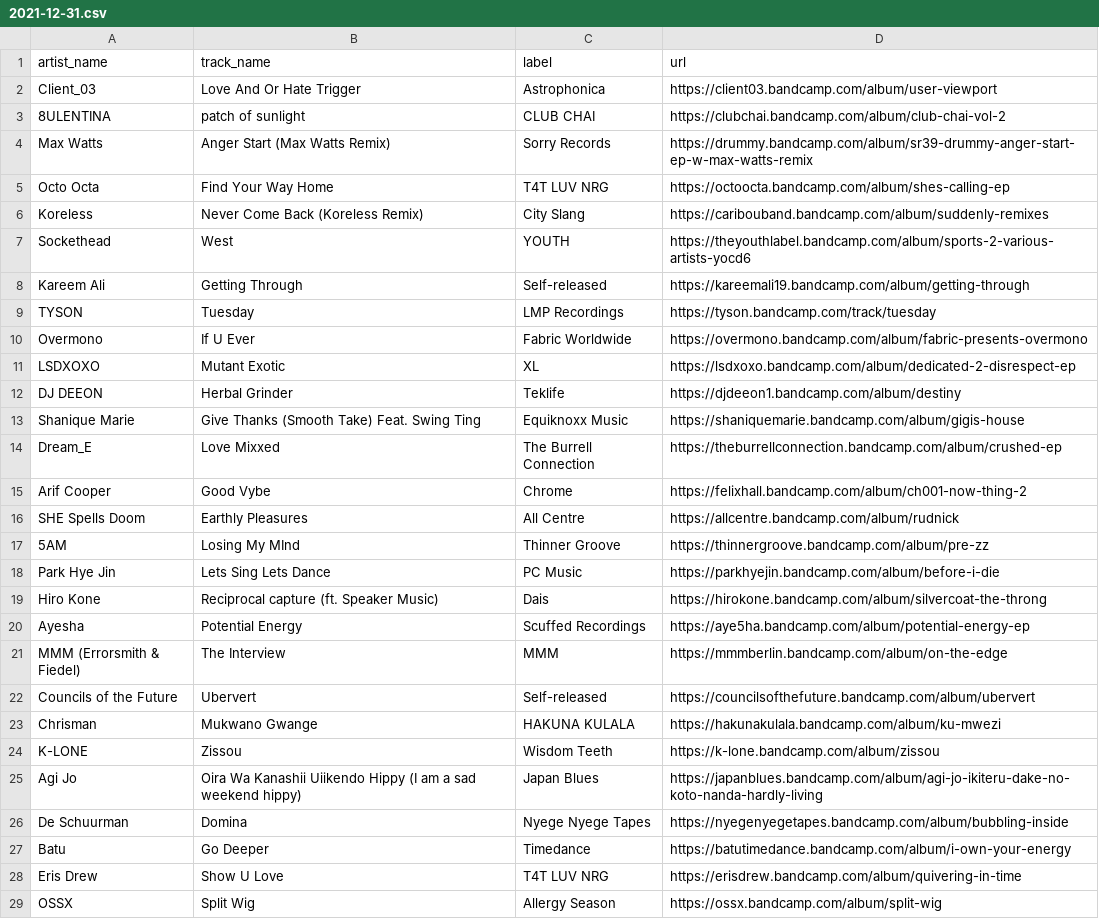
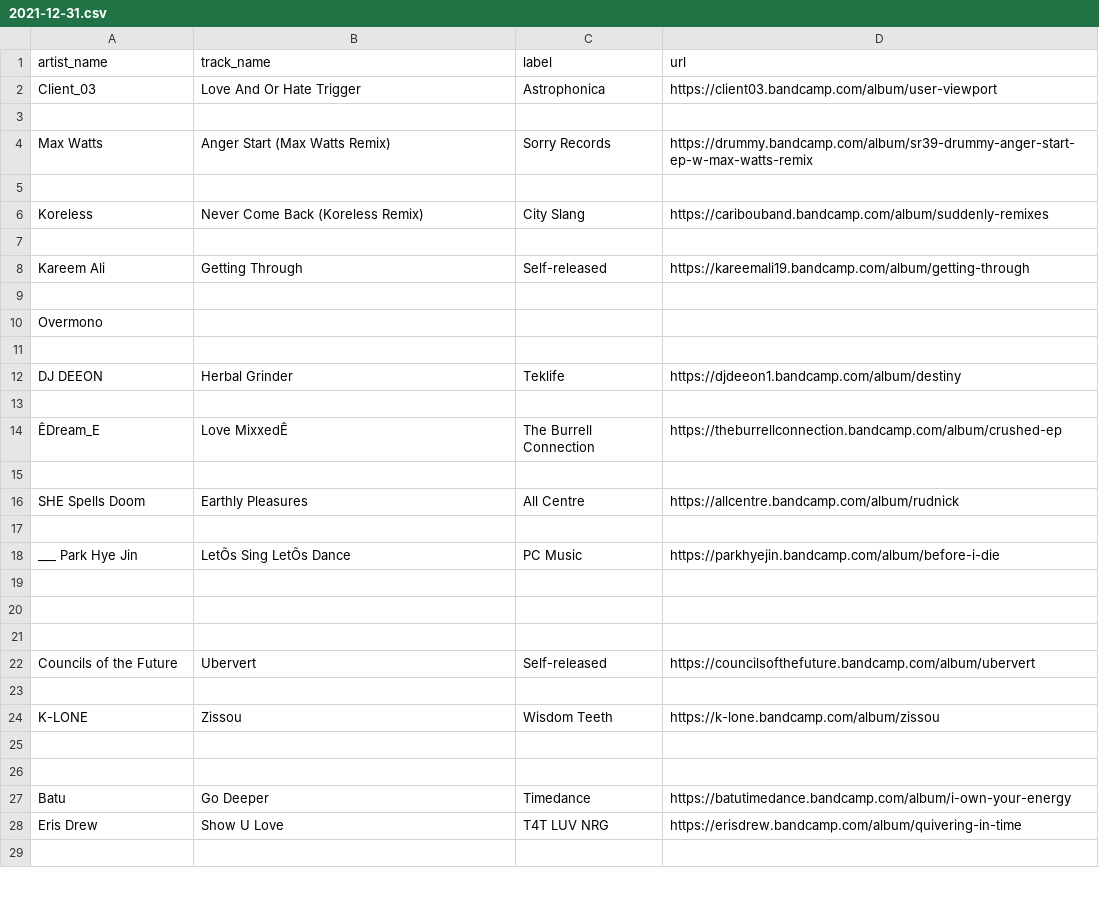
Before and after one commit to club-cooking/cloud696, a CSV file: data/tracklists/2021-12-31.csv, drawn as a sheet; only a part is shown; removed rows and columns are numbered as before the commit, all else as after; the diff covers the shown part only; the diff names each change by its address in the sheet, - before the commit and + after, or states it on an @@ line.

Commit message:
Add files via upload

```diff
--- a/data/tracklists/2021-12-31.csv
+++ b/data/tracklists/2021-12-31.csv
-row 3: 8ULENTINA | patch of sunlight | CLUB CHAI | https://clubchai.bandcamp.com/album/club-chai-vol-2
+row 3: (empty)
-row 5: Octo Octa | Find Your Way Home | T4T LUV NRG | https://octoocta.bandcamp.com/album/shes-calling-ep
+row 5: (empty)
-row 7: Sockethead | West | YOUTH | https://theyouthlabel.bandcamp.com/album/sports-2-various-artists-yocd6
+row 7: (empty)
-row 9: TYSON | Tuesday | LMP Recordings | https://tyson.bandcamp.com/track/tuesday
+row 9: (empty)
-row 10: Overmono | If U Ever | Fabric Worldwide | https://overmono.bandcamp.com/album/fabric-presents-overmono
+row 10: Overmono
-row 11: LSDXOXO | Mutant Exotic | XL | https://lsdxoxo.bandcamp.com/album/dedicated-2-disrespect-ep
+row 11: (empty)
-row 13: Shanique Marie | Give Thanks (Smooth Take) Feat. Swing Ting | Equiknoxx Music | https://shaniquemarie.bandcamp.com/album/gigis-house
+row 13: (empty)
-A14 (artist_name): Dream_E
+A14 (artist_name): ÊDream_E
-B14 (track_name): Love Mixxed
+B14 (track_name): Love MixxedÊ
-row 15: Arif Cooper | Good Vybe | Chrome | https://felixhall.bandcamp.com/album/ch001-now-thing-2
+row 15: (empty)
-row 17: 5AM | Losing My MInd | Thinner Groove | https://thinnergroove.bandcamp.com/album/pre-zz
+row 17: (empty)
-A18 (artist_name): Park Hye Jin
+A18 (artist_name): ___ Park Hye Jin
-B18 (track_name): Lets Sing Lets Dance
+B18 (track_name): LetÕs Sing LetÕs Dance
-row 19: Hiro Kone | Reciprocal capture (ft. Speaker Music) | Dais | https://hirokone.bandcamp.com/album/silvercoat-the-throng
+row 19: (empty)
-row 20: Ayesha | Potential Energy | Scuffed Recordings | https://aye5ha.bandcamp.com/album/potential-energy-ep
+row 20: (empty)
-row 21: MMM (Errorsmith & Fiedel) | The Interview | MMM | https://mmmberlin.bandcamp.com/album/on-the-edge
+row 21: (empty)
-row 23: Chrisman | Mukwano Gwange | HAKUNA KULALA | https://hakunakulala.bandcamp.com/album/ku-mwezi
+row 23: (empty)
-row 25: Agi Jo | Oira Wa Kanashii Uiikendo Hippy (I am a sad weekend hippy) | Japan Blues | https://japanblues.bandcamp.com/album/agi-jo-ikiteru-dake-no-koto-nanda-hardly-living
+row 25: (empty)
-row 26: De Schuurman | Domina | Nyege Nyege Tapes | https://nyegenyegetapes.bandcamp.com/album/bubbling-inside
+row 26: (empty)
-row 29: OSSX | Split Wig | Allergy Season | https://ossx.bandcamp.com/album/split-wig
+row 29: (empty)
```
Also changed, not shown: 4 edited cells elsewhere in this file.
